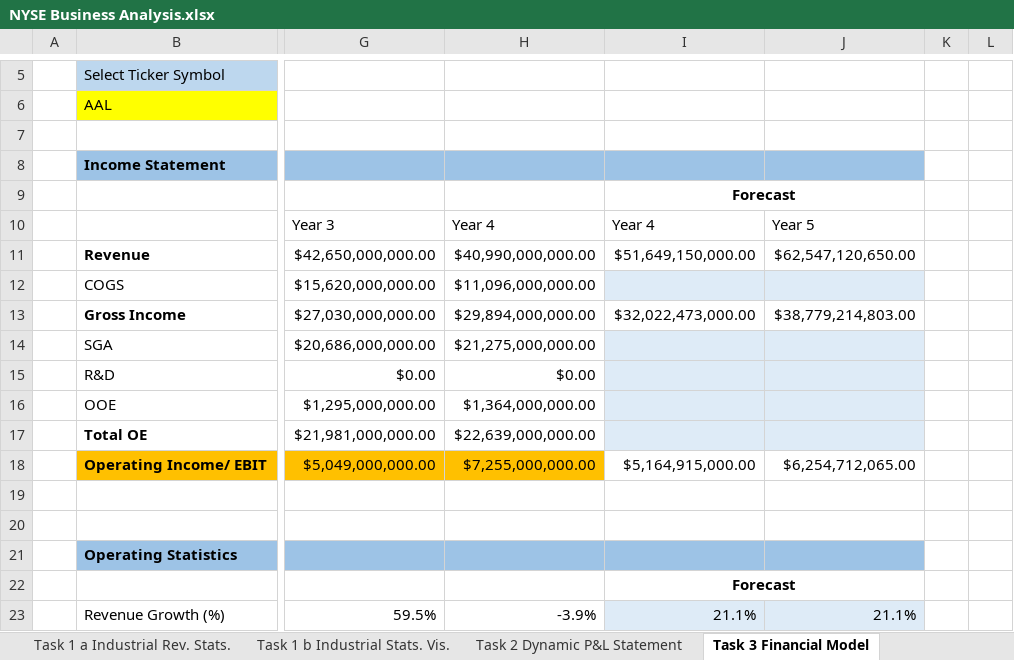
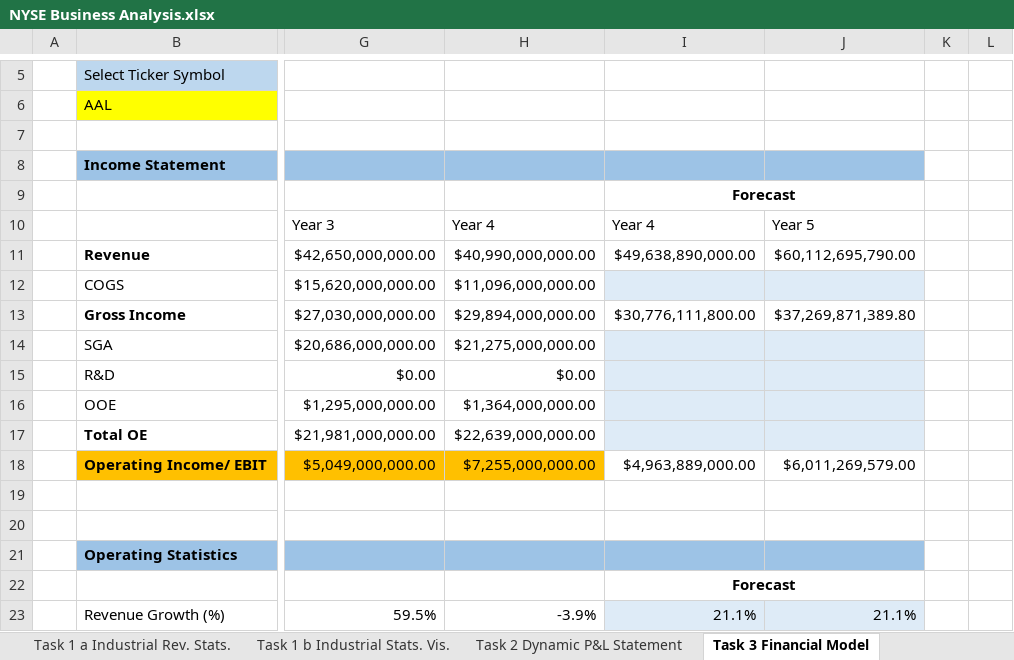
Before and after one commit to Waleed18574/ExcelPortfolio, an Excel workbook: MS_Excel_Project_1_NYSE_Industrial_Sector_Data_and_Business_Analysis/Workbook/NYSE Business Analysis.xlsx, sheet Task 3 Financial Model, drawn as a sheet; only a part is shown, gaps mark what is left out; values as stored, in another font and other column widths than the file's, no borders; the diff names each change by its address in the sheet, - before the commit and + after, or states it on an @@ line.

Commit message:
finxing some error

```diff
--- a/MS_Excel_Project_1_NYSE_Industrial_Sector_Data_and_Business_Analysis/Workbook/NYSE Business Analysis.xlsx (sheet Task 3 Financial Model)
+++ b/MS_Excel_Project_1_NYSE_Industrial_Sector_Data_and_Business_Analysis/Workbook/NYSE Business Analysis.xlsx (sheet Task 3 Financial Model)
-I11: $51,649,150,000.00
+I11: $49,638,890,000.00
-J11: $62,547,120,650.00
+J11: $60,112,695,790.00
-I13: $32,022,473,000.00
+I13: $30,776,111,800.00
-J13: $38,779,214,803.00
+J13: $37,269,871,389.80
-I18: $5,164,915,000.00
+I18: $4,963,889,000.00
-J18: $6,254,712,065.00
+J18: $6,011,269,579.00
```
